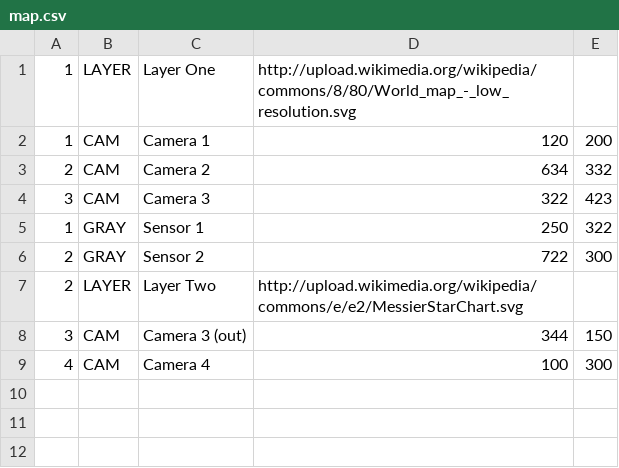
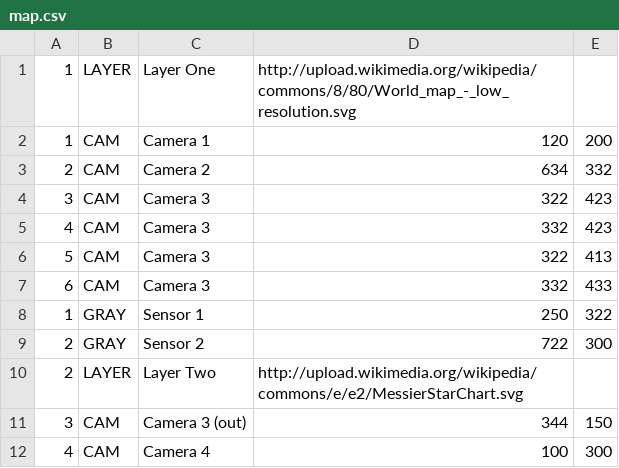
Before and after one commit to insonifi/iq-webnode, a CSV file: iq-map/map.csv, drawn as a sheet.

```diff
--- a/iq-map/map.csv
+++ b/iq-map/map.csv
@@ -4,2 +4,5 @@
 3,CAM,Camera 3,322,423
+4,CAM,Camera 3,332,423
+5,CAM,Camera 3,322,413
+6,CAM,Camera 3,332,433
 1,GRAY,Sensor 1,250,322
```
Also changed, not shown: 4 other files.
